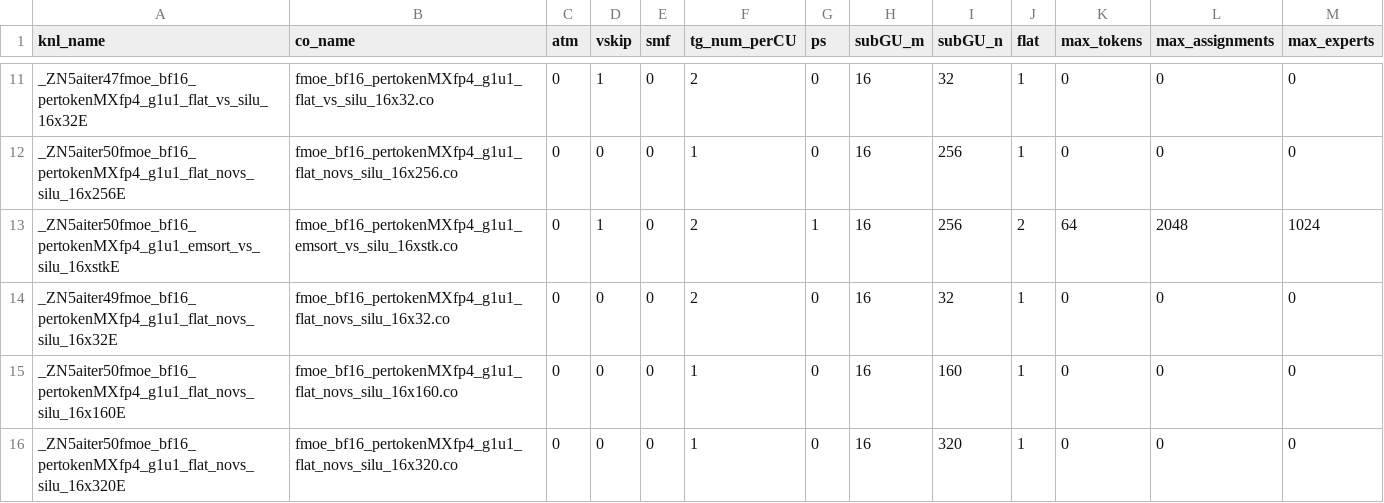
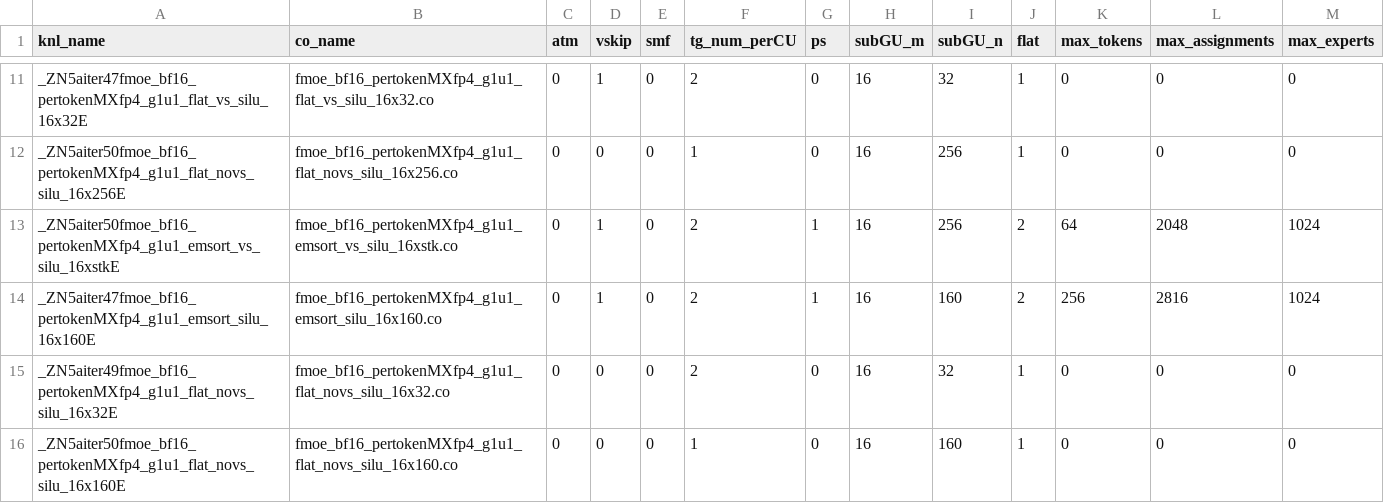
Before and after one commit to mjkvaak-amd/aiter, a CSV file: hsa/gfx950/fmoe/silu/fmoe_bf16_pertokenMXfp4_g1u1_silu.csv, drawn as a sheet; only a part is shown, gaps mark what is left out; the shorter side is filled out with more unchanged rows; the diff names each change by its address in the sheet, - before the commit and + after, or states it on an @@ line.

```diff
--- a/hsa/gfx950/fmoe/silu/fmoe_bf16_pertokenMXfp4_g1u1_silu.csv
+++ b/hsa/gfx950/fmoe/silu/fmoe_bf16_pertokenMXfp4_g1u1_silu.csv
+row 14: _ZN5aiter47fmoe_bf16_pertokenMXfp4_g1u1_emsort_silu_16x160E | fmoe_bf16_pertokenMXfp4_g1u1_emsort_silu_16x160.co | 0 | 1 | 0 | 2 | 1 | 16 | 160 | 2 | 256 | 2816 | 1024
```
Also changed, not shown: aiter/configs/model_configs/qwen3_8_flash_fp4_tuned_fmoe.csv, 3 other files.
